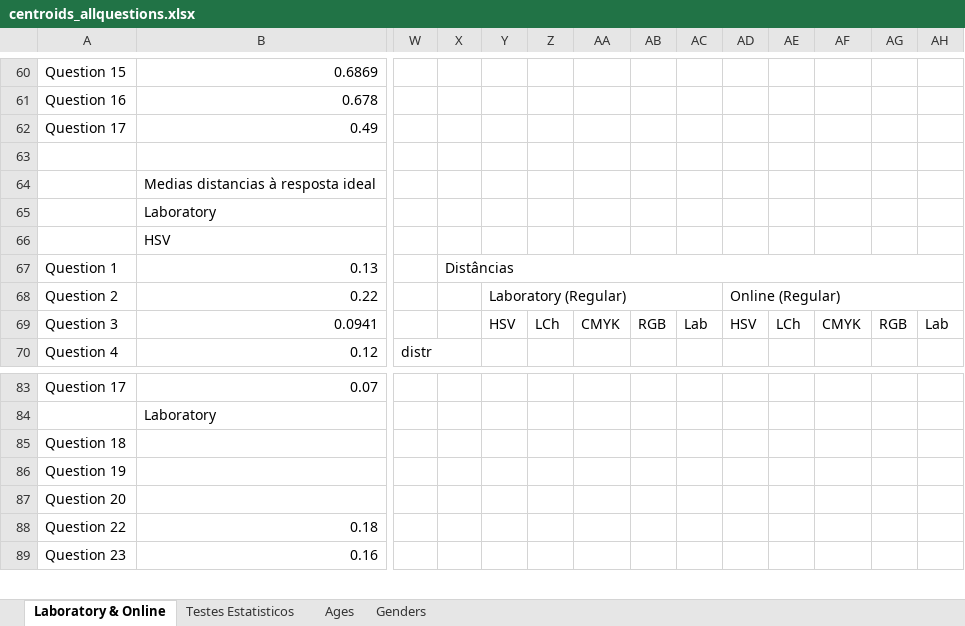
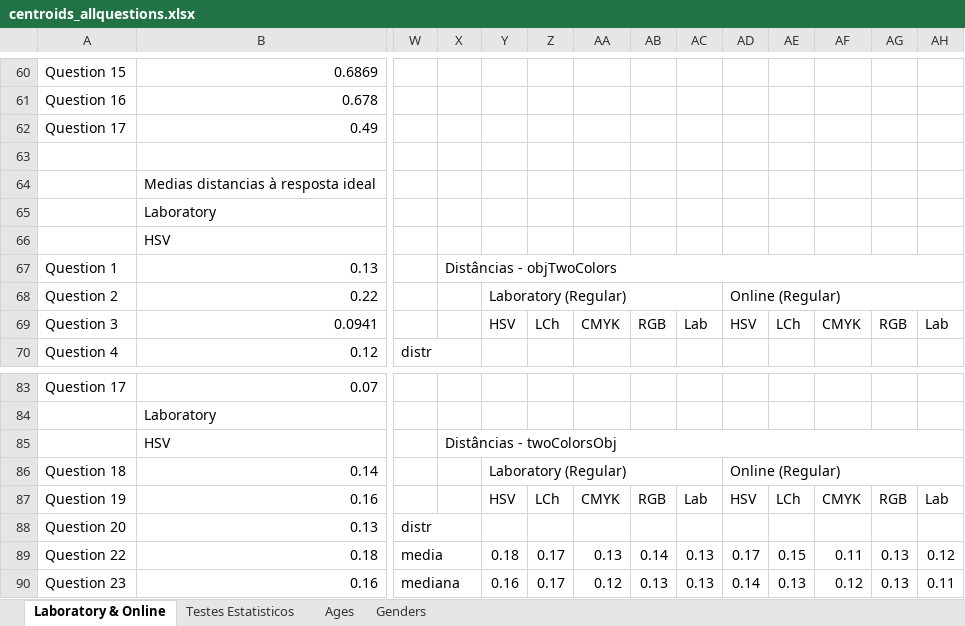
Before and after one commit to pdegarcia/blendingbox, an Excel workbook: Analysis/First Study/centroids_allquestions.xlsx, sheet Laboratory & Online, drawn as a sheet; only a part is shown, gaps mark what is left out; values as stored, in another font and other column widths than the file's, no cell formats; removed rows and columns are numbered as before the commit, all else as after; rows hold the shown columns only; the diff covers the shown part only; the diff names each change by its address in the sheet, - before the commit and + after, or states it on an @@ line.

Commit message:
Finished Color Models. NEXT: Color Mixtures.

```diff
--- a/Analysis/First Study/centroids_allquestions.xlsx (sheet Laboratory & Online)
+++ b/Analysis/First Study/centroids_allquestions.xlsx (sheet Laboratory & Online)
-X67: Distâncias
+X67: Distâncias - objTwoColors
-row 85: Question 18
-row 86: Question 19
-row 87: Question 20
+row 85:  | HSV |  | Distâncias - twoColorsObj
+row 86: Question 18 | 0.14 |  |  | Laboratory (Regular) |  |  |  |  | Online (Regular)
+row 87: Question 19 | 0.16 |  |  | HSV | LCh | CMYK | RGB | Lab | HSV | LCh | CMYK | RGB | Lab
+row 88: Question 20 | 0.13 | distr
-W89: (empty)
+W89: media
+W89:X89 merged
-Y89: (empty)
+Y89: 0.18
-Z89:Z90: (empty)
+Z89:Z90: 0.17
-AA89: (empty)
+AA89: 0.13
-AB89: (empty)
+AB89: 0.14
-AC89:AC90: (empty)
+AC89:AC90: 0.13
-AD89: (empty)
+AD89: 0.17
-AE89: (empty)
+AE89: 0.15
-AF89: (empty)
+AF89: 0.11
-AG89:AG90: (empty)
+AG89:AG90: 0.13
-AH89: (empty)
+AH89: 0.12
-W90: (empty)
+W90: mediana
+W90:X90 merged
-Y90: (empty)
+Y90: 0.16
-AA90: (empty)
+AA90: 0.12
-AB90: (empty)
+AB90: 0.13
-AD90: (empty)
+AD90: 0.14
-AE90: (empty)
+AE90: 0.13
-AF90: (empty)
+AF90: 0.12
-AH90: (empty)
+AH90: 0.11
```
Also changed, not shown: 7 added rows, 7 removed rows, 33 edited cells and merged cells elsewhere in this sheet, cell formats, 30 other files.
